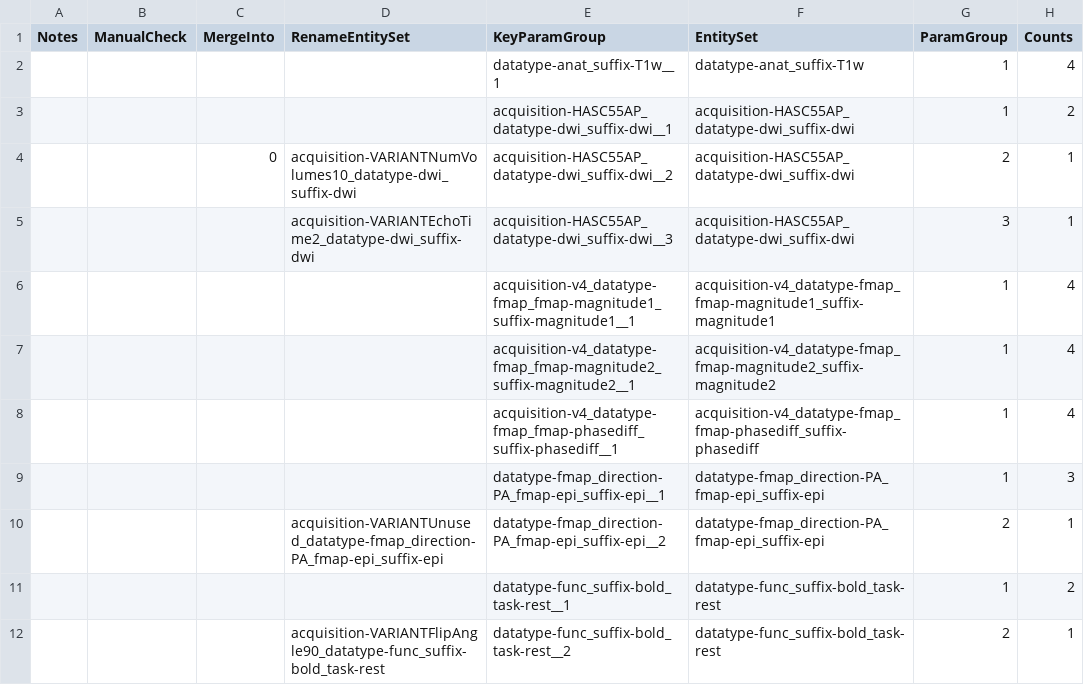
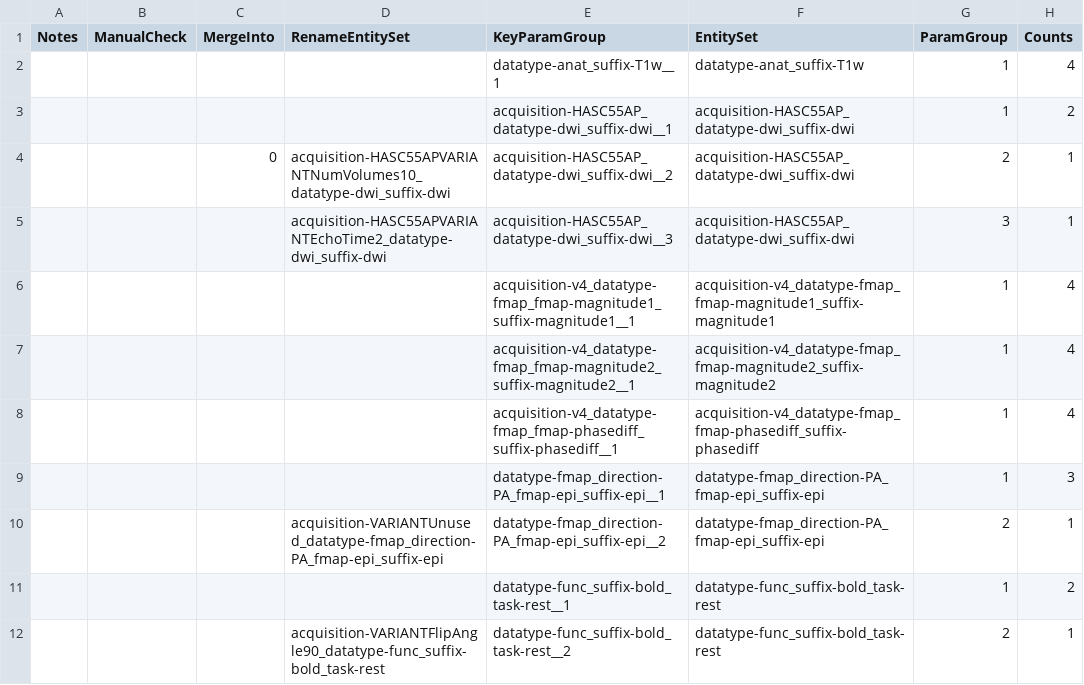
Before and after one commit to PennLINC/CuBIDS, a CSV file: docs/_static/v0_edited_summary.csv, drawn as a sheet; only a part is shown; the diff names each change by its address in the sheet, - before the commit and + after, or states it on an @@ line.

Commit message:
return HASC55A
Co-authored-by: Taylor Salo <salot@pennmedicine.upenn.edu>

```diff
--- a/docs/_static/v0_edited_summary.csv
+++ b/docs/_static/v0_edited_summary.csv
-D4 (RenameEntitySet): acquisition-VARIANTNumVolumes10_datatype-dwi_suffix-dwi
+D4 (RenameEntitySet): acquisition-HASC55APVARIANTNumVolumes10_datatype-dwi_suffix-dwi
-D5 (RenameEntitySet): acquisition-VARIANTEchoTime2_datatype-dwi_suffix-dwi
+D5 (RenameEntitySet): acquisition-HASC55APVARIANTEchoTime2_datatype-dwi_suffix-dwi
```
